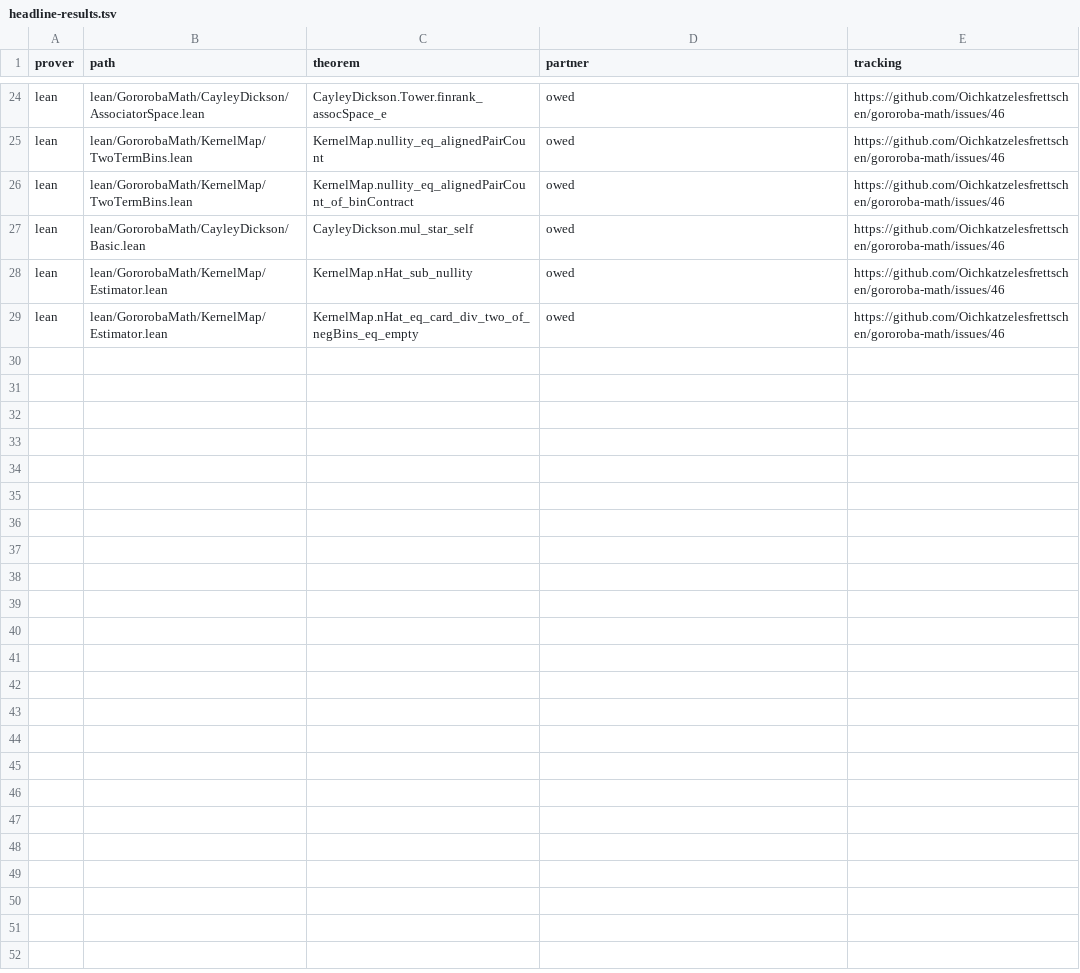
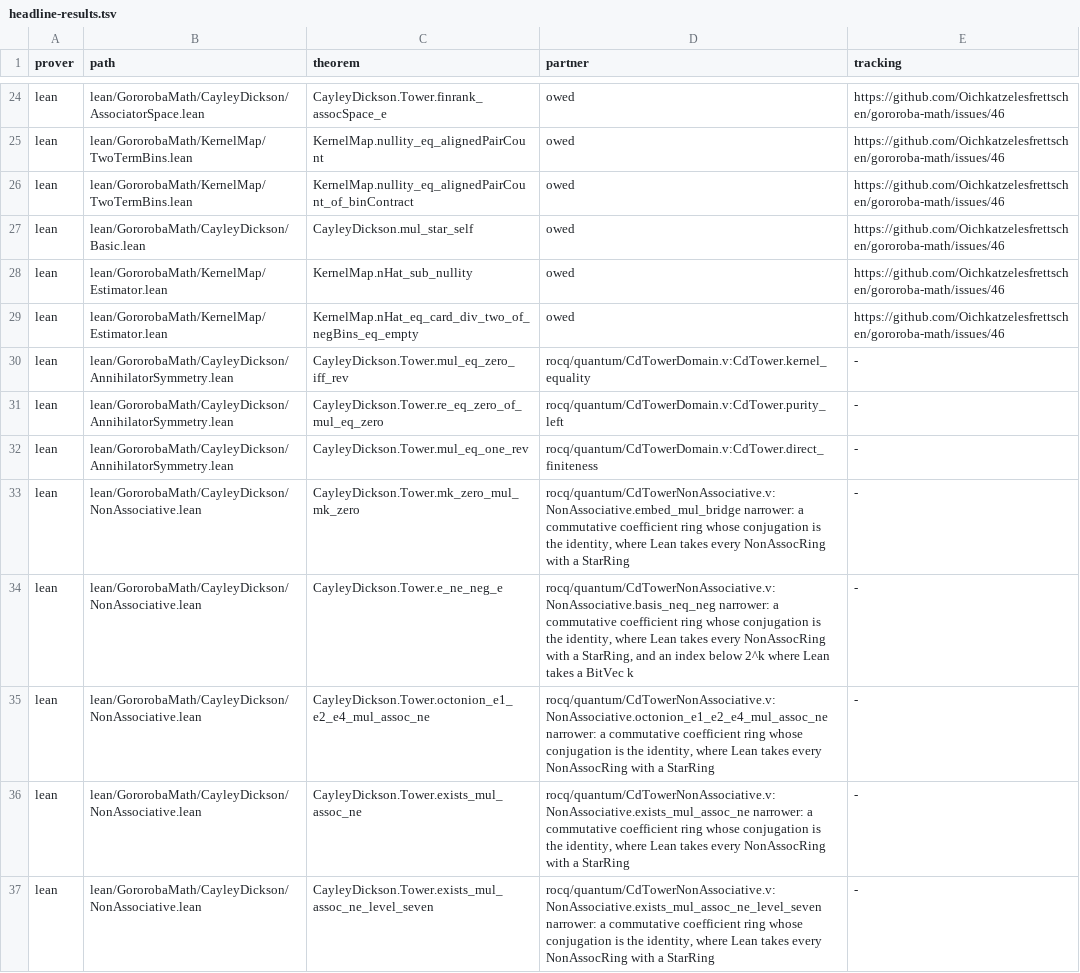
Before and after one commit to Oichkatzelesfrettschen/gororoba-math, a TSV file: ci/headline-results.tsv, drawn as a sheet; only a part is shown, gaps mark what is left out.

Commit message:
ci: check the headline registry against the library and README
ci/check_headline_results.py requires each row of
ci/headline-results.tsv to name a theorem of the library, the rows to
equal the theorems the README Lean library table names, and each
partner to be owed with its tracking issue or a theorem of a
project-listed Rocq source; it rejects five known-bad copies of its
inputs first. The three AnnihilatorSymmetry rows name the CdTower
theorems of CdTowerDomain.v, and the five NonAssociative rows the new
bridge, marked narrower.

```diff
--- a/ci/headline-results.tsv
+++ b/ci/headline-results.tsv
@@ -29 +29,9 @@ lean	lean/GororobaMath/KernelMap/Estimator.lean	KernelMap.nHat_sub_nullity	owed
 lean	lean/GororobaMath/KernelMap/Estimator.lean	KernelMap.nHat_eq_card_div_two_of_negBins_eq_empty	owed	https://github.com/Oichkatzelesfrettschen/gororoba-math/issues/46
+lean	lean/GororobaMath/CayleyDickson/AnnihilatorSymmetry.lean	CayleyDickson.Tower.mul_eq_zero_iff_rev	rocq/quantum/CdTowerDomain.v:CdTower.kernel_equality	-
+lean	lean/GororobaMath/CayleyDickson/AnnihilatorSymmetry.lean	CayleyDickson.Tower.re_eq_zero_of_mul_eq_zero	rocq/quantum/CdTowerDomain.v:CdTower.purity_left	-
+lean	lean/GororobaMath/CayleyDickson/AnnihilatorSymmetry.lean	CayleyDickson.Tower.mul_eq_one_rev	rocq/quantum/CdTowerDomain.v:CdTower.direct_finiteness	-
+lean	lean/GororobaMath/CayleyDickson/NonAssociative.lean	CayleyDickson.Tower.mk_zero_mul_mk_zero	rocq/quantum/CdTowerNonAssociative.v:NonAssociative.embed_mul_bridge narrower: a commutative coefficient ring whose conjugation is the identity, where Lean takes every NonAssocRing with a StarRing	-
+lean	lean/GororobaMath/CayleyDickson/NonAssociative.lean	CayleyDickson.Tower.e_ne_neg_e	rocq/quantum/CdTowerNonAssociative.v:NonAssociative.basis_neq_neg narrower: a commutative coefficient ring whose conjugation is the identity, where Lean takes every NonAssocRing with a StarRing, and an index below 2^k where Lean takes a BitVec k	-
+lean	lean/GororobaMath/CayleyDickson/NonAssociative.lean	CayleyDickson.Tower.octonion_e1_e2_e4_mul_assoc_ne	rocq/quantum/CdTowerNonAssociative.v:NonAssociative.octonion_e1_e2_e4_mul_assoc_ne narrower: a commutative coefficient ring whose conjugation is the identity, where Lean takes every NonAssocRing with a StarRing	-
+lean	lean/GororobaMath/CayleyDickson/NonAssociative.lean	CayleyDickson.Tower.exists_mul_assoc_ne	rocq/quantum/CdTowerNonAssociative.v:NonAssociative.exists_mul_assoc_ne narrower: a commutative coefficient ring whose conjugation is the identity, where Lean takes every NonAssocRing with a StarRing	-
+lean	lean/GororobaMath/CayleyDickson/NonAssociative.lean	CayleyDickson.Tower.exists_mul_assoc_ne_level_seven	rocq/quantum/CdTowerNonAssociative.v:NonAssociative.exists_mul_assoc_ne_level_seven narrower: a commutative coefficient ring whose conjugation is the identity, where Lean takes every NonAssocRing with a StarRing	-
```
Also changed, not shown: 4 other files.
